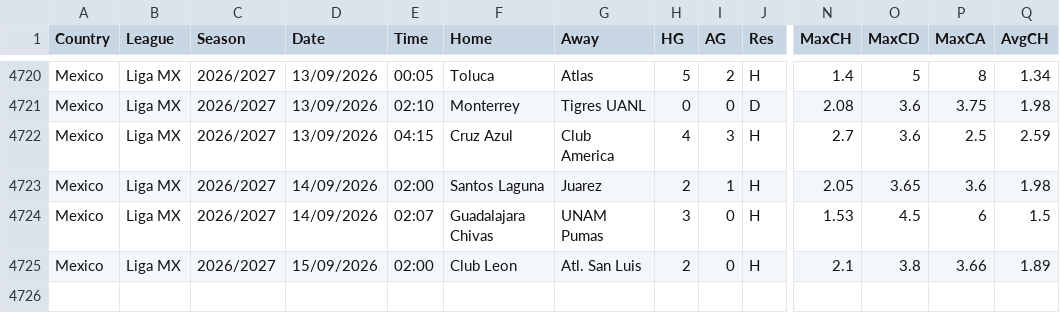
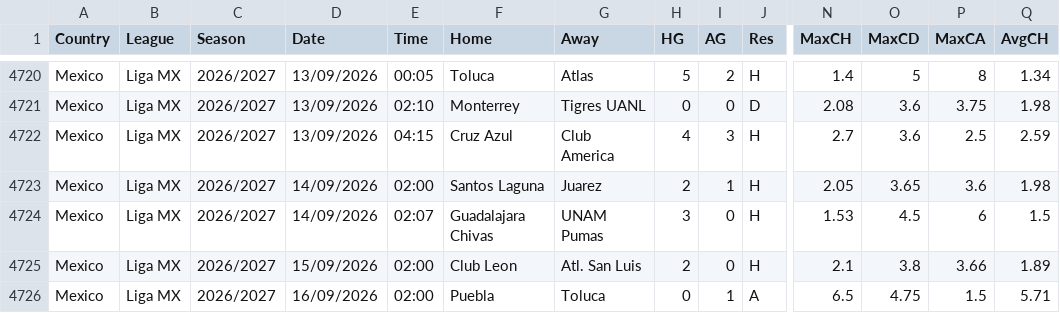
Before and after one commit to carlsLobato/futboard, a CSV file: data/MEX.csv, drawn as a sheet; only a part is shown, gaps mark what is left out; rows hold the shown columns only; the diff names each change by its address in the sheet, - before the commit and + after, or states it on an @@ line.

```diff
--- a/data/MEX.csv
+++ b/data/MEX.csv
+row 4726: Mexico | Liga MX | 2026/2027 | 16/09/2026 | 02:00 | Puebla | Toluca | 0 | 1 | A | 6.5 | 4.75 | 1.5 | 5.71
```
Also changed, not shown: 4 other files.
